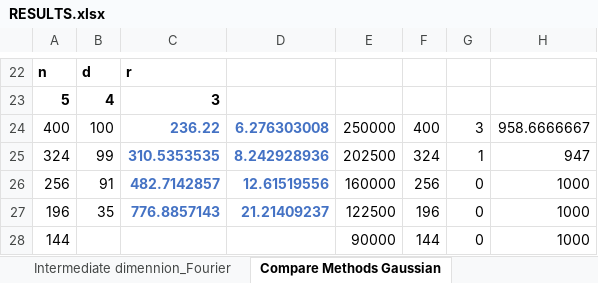
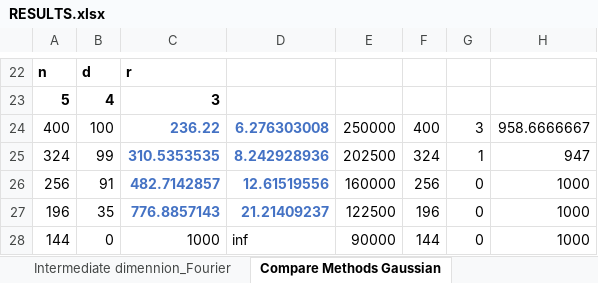
Before and after one commit to MichaelPerlmutter/ModewiseTRIP, an Excel workbook: RESULTS.xlsx, sheet Compare Methods Gaussian, drawn as a sheet; only a part is shown, gaps mark what is left out; values as stored, in another font and other column widths than the file's, no borders; the diff names each change by its address in the sheet, - before the commit and + after, or states it on an @@ line.

```diff
--- a/RESULTS.xlsx (sheet Compare Methods Gaussian)
+++ b/RESULTS.xlsx (sheet Compare Methods Gaussian)
-B28: (empty)
+B28: 0
-C28: (empty)
+C28: 1000
-D28: (empty)
+D28: inf
```
Also changed, not shown: sheet Compare Methods_Fourier, formulas that keep their value, 4 other files.
